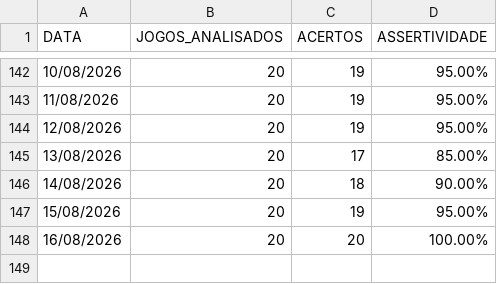
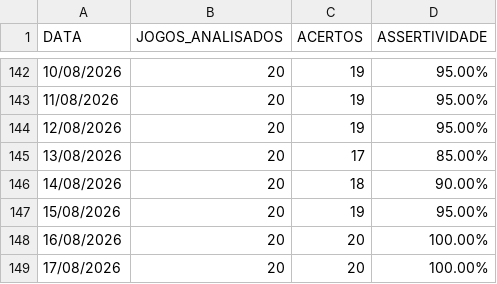
Before and after one commit to Aritonapr/gestor-ia-apostas, a CSV file: data/historico_assertividade.csv, drawn as a sheet; only a part is shown, gaps mark what is left out; the diff names each change by its address in the sheet, - before the commit and + after, or states it on an @@ line.

```diff
--- a/data/historico_assertividade.csv
+++ b/data/historico_assertividade.csv
+row 149: 17/08/2026 | 20 | 20 | 100.00%
```
Also changed, not shown: data/relatorio_fechamento_dia.csv.
